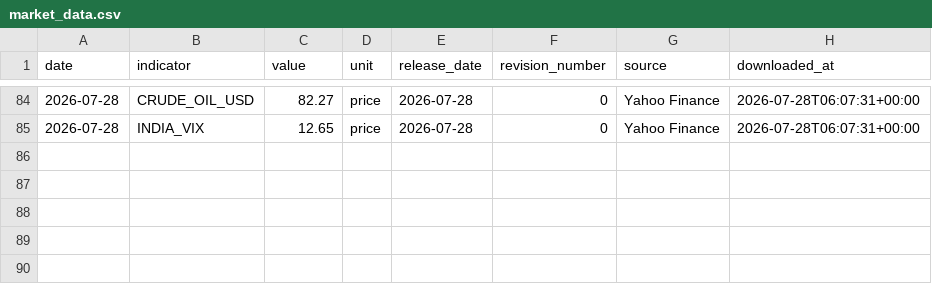
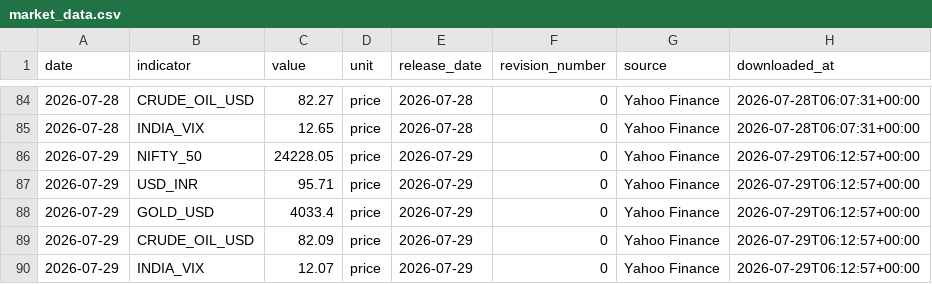
Before and after one commit to EliteConnect476/india-macro-terminal, a CSV file: data/processed/market_data.csv, drawn as a sheet; only a part is shown, gaps mark what is left out.

Commit message:
Auto-update: 2026-07-29

```diff
--- a/data/processed/market_data.csv
+++ b/data/processed/market_data.csv
@@ -85 +85,6 @@ date,indicator,value,unit,release_date,revision_number,source,downloaded_at
 2026-07-28,INDIA_VIX,12.65,price,2026-07-28,0,Yahoo Finance,2026-07-28T06:07:31+00:00
+2026-07-29,NIFTY_50,24228.05,price,2026-07-29,0,Yahoo Finance,2026-07-29T06:12:57+00:00
+2026-07-29,USD_INR,95.71,price,2026-07-29,0,Yahoo Finance,2026-07-29T06:12:57+00:00
+2026-07-29,GOLD_USD,4033.4,price,2026-07-29,0,Yahoo Finance,2026-07-29T06:12:57+00:00
+2026-07-29,CRUDE_OIL_USD,82.09,price,2026-07-29,0,Yahoo Finance,2026-07-29T06:12:57+00:00
+2026-07-29,INDIA_VIX,12.07,price,2026-07-29,0,Yahoo Finance,2026-07-29T06:12:57+00:00
```
